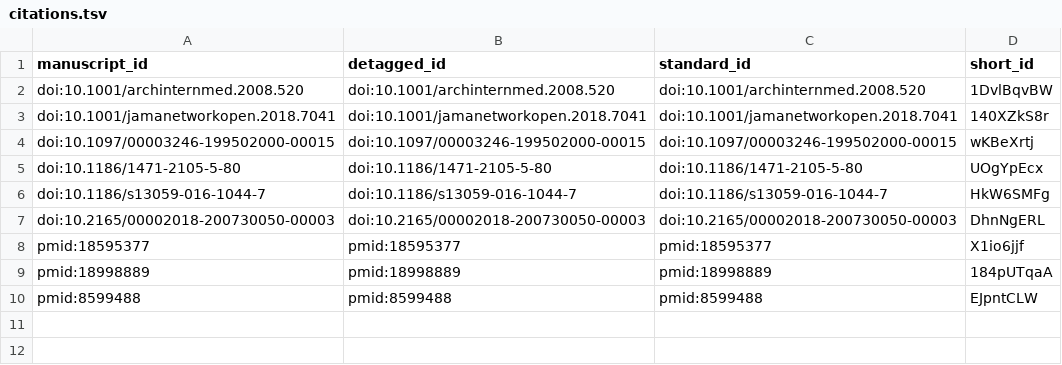
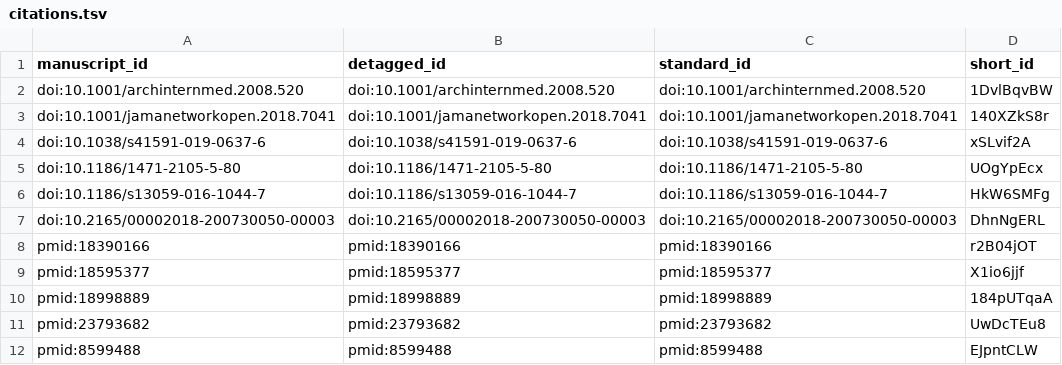
Before and after one commit to fmaguire/data_ordinality_paper, a TSV file: citations.tsv, drawn as a sheet; removed rows and columns are numbered as before the commit, all else as after; the diff names each change by its address in the sheet, - before the commit and + after, or states it on an @@ line.

Commit message:
Complete first true draft [ci skip]
This build is based on
https://github.com/fmaguire/data_ordinality_paper/commit/c7fac03d7436e615ff9ae7bf84282fa9afa63a81.

This commit was created by the following Travis CI build and job:
https://travis-ci.com/fmaguire/data_ordinality_paper/builds/131893716
https://travis-ci.com/fmaguire/data_ordinality_paper/jobs/245662762

The full commit message that triggered this build is copied below:

Complete first true draft

```diff
--- a/citations.tsv
+++ b/citations.tsv
-row 4: doi:10.1097/00003246-199502000-00015 | doi:10.1097/00003246-199502000-00015 | doi:10.1097/00003246-199502000-00015 | wKBeXrtj
+row 4: doi:10.1038/s41591-019-0637-6 | doi:10.1038/s41591-019-0637-6 | doi:10.1038/s41591-019-0637-6 | xSLvif2A
+row 8: pmid:18390166 | pmid:18390166 | pmid:18390166 | r2B04jOT
+row 11: pmid:23793682 | pmid:23793682 | pmid:23793682 | UwDcTEu8
```
Also changed, not shown: 5 other files.
